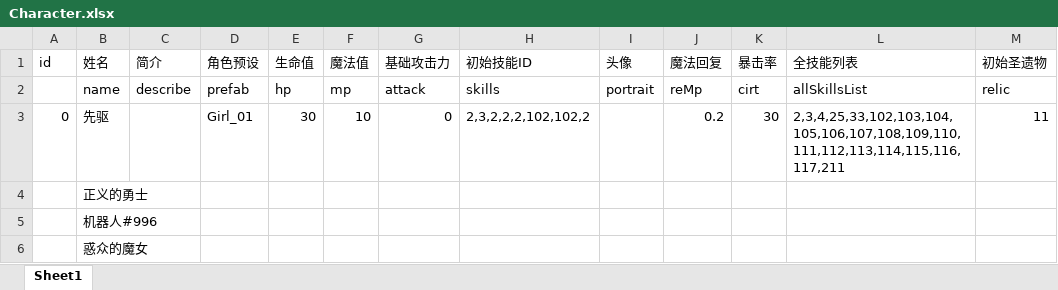
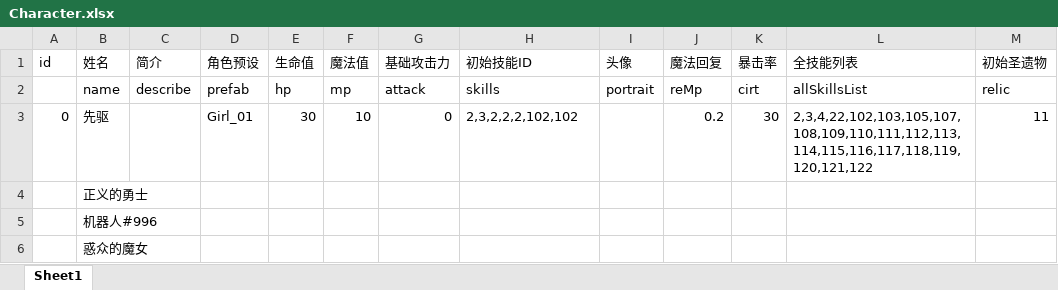
Before and after one commit to heizmoon/MagicPlay, an Excel workbook: Client/Assets/Data/Character.xlsx, sheet Sheet1, drawn as a sheet; values as stored, in another font and other column widths than the file's, no borders; the diff names each change by its address in the sheet, - before the commit and + after, or states it on an @@ line.

```diff
--- a/Client/Assets/Data/Character.xlsx (sheet Sheet1)
+++ b/Client/Assets/Data/Character.xlsx (sheet Sheet1)
-H3 (初始技能ID): 2,3,2,2,2,102,102,2
+H3 (初始技能ID): 2,3,2,2,2,102,102
-L3 (全技能列表): 2,3,4,25,33,102,103,104,105,106,107,108,109,110,111,112,113,114,115,116,117,211
+L3 (全技能列表): 2,3,4,22,102,103,105,107,108,109,110,111,112,113,114,115,116,117,118,119,120,121,122
```
Also changed, not shown: Client/Assets/Data/Buff.xlsx, Client/Assets/Data/MonsterType.xlsx, 8 other files.
